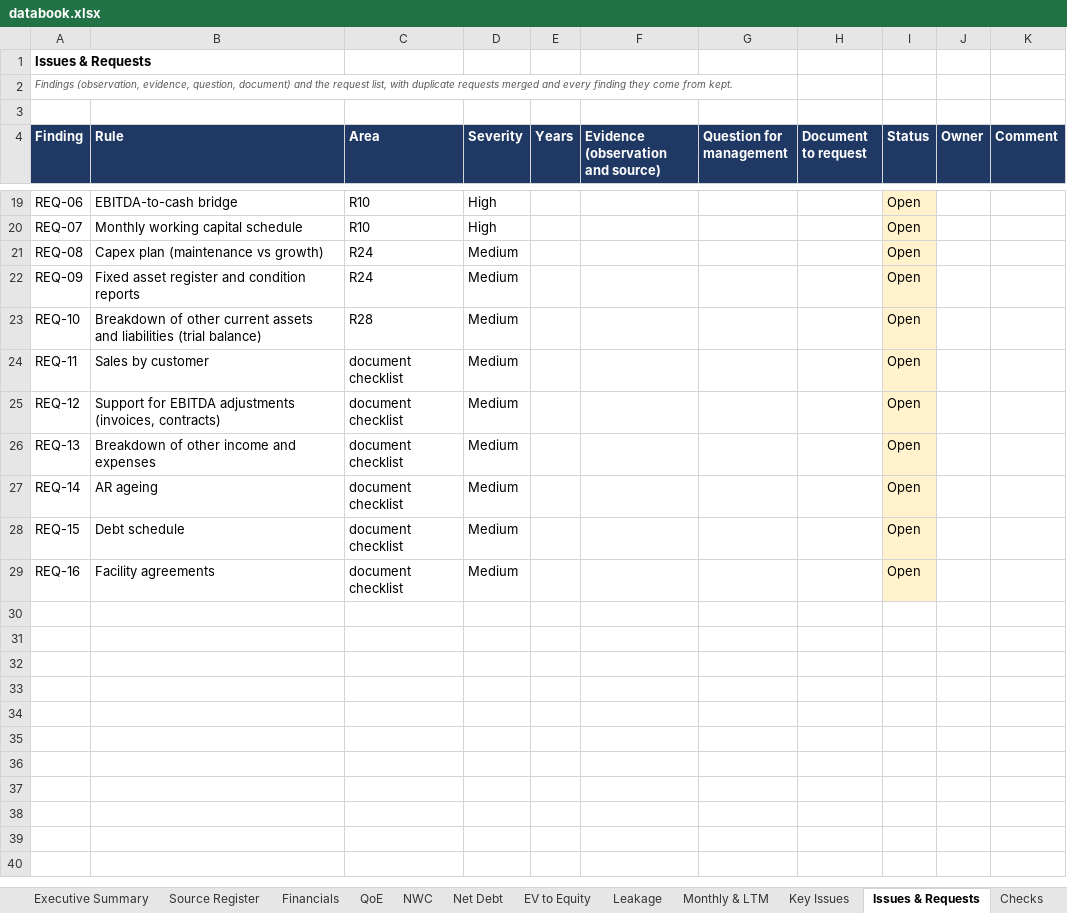
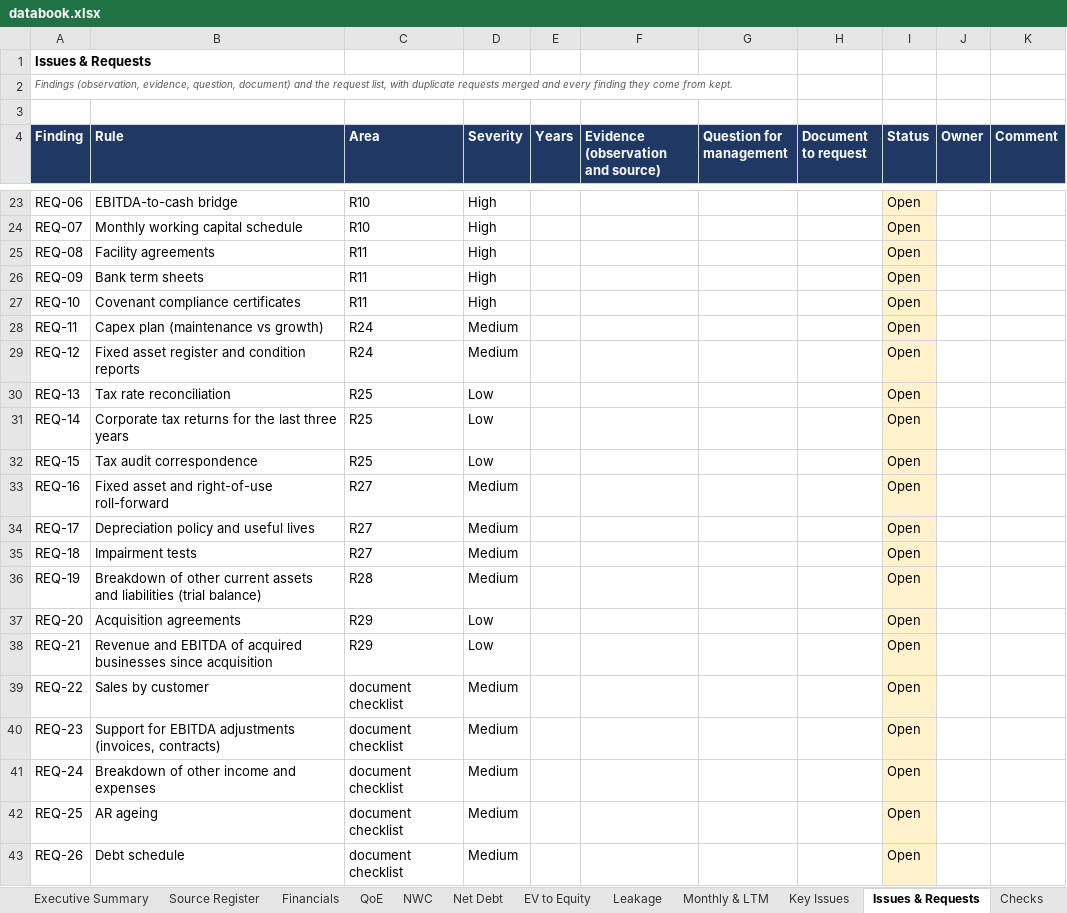
Before and after one commit to MItchell1970/dd-assistant, an Excel workbook: docs/examples/toyota-caetano/databook.xlsx, sheet Issues & Requests, drawn as a sheet; only a part is shown, gaps mark what is left out; values as stored, in another font and other column widths than the file's, no borders; addresses are those after the commit; the diff covers the shown part only; the diff names each change by its address in the sheet, - before the commit and + after, or states it on an @@ line.

```diff
--- a/docs/examples/toyota-caetano/databook.xlsx (sheet Issues & Requests)
+++ b/docs/examples/toyota-caetano/databook.xlsx (sheet Issues & Requests)
-B25 (Rule): Capex plan (maintenance vs growth)
+B25 (Rule): Facility agreements
-C25:C26 (Area): R24
+C25:C26 (Area): R11
-D25:D27 (Severity): Medium
+D25:D27 (Severity): High
-B26 (Rule): Fixed asset register and condition reports
+B26 (Rule): Bank term sheets
-B27 (Rule): Breakdown of other current assets and liabilities (trial balance)
+B27 (Rule): Covenant compliance certificates
-C27 (Area): R28
+C27 (Area): R11
-B28 (Rule): Sales by customer
+B28 (Rule): Capex plan (maintenance vs growth)
-C28:C29 (Area): document checklist
+C28:C29 (Area): R24
-B29 (Rule): Support for EBITDA adjustments (invoices, contracts)
+B29 (Rule): Fixed asset register and condition reports
-B30 (Rule): Breakdown of other income and expenses
+B30 (Rule): Tax rate reconciliation
-C30:C32 (Area): document checklist
+C30:C32 (Area): R25
-D30:D32 (Severity): Medium
+D30:D32 (Severity): Low
-B31 (Rule): AR ageing
+B31 (Rule): Corporate tax returns for the last three years
-B32 (Rule): Debt schedule
+B32 (Rule): Tax audit correspondence
-B33 (Rule): Facility agreements
+B33 (Rule): Fixed asset and right-of-use roll-forward
-C33 (Area): document checklist
+C33 (Area): R27
+row 34: REQ-17 | Depreciation policy and useful lives | R27 | Medium |  |  |  |  | Open
+row 35: REQ-18 | Impairment tests | R27 | Medium |  |  |  |  | Open
+row 36: REQ-19 | Breakdown of other current assets and liabilities (trial balance) | R28 | Medium |  |  |  |  | Open
+row 37: REQ-20 | Acquisition agreements | R29 | Low |  |  |  |  | Open
+row 38: REQ-21 | Revenue and EBITDA of acquired businesses since acquisition | R29 | Low |  |  |  |  | Open
+row 39: REQ-22 | Sales by customer | document checklist | Medium |  |  |  |  | Open
+row 40: REQ-23 | Support for EBITDA adjustments (invoices, contracts) | document checklist | Medium |  |  |  |  | Open
+row 41: REQ-24 | Breakdown of other income and expenses | document checklist | Medium |  |  |  |  | Open
+row 42: REQ-25 | AR ageing | document checklist | Medium |  |  |  |  | Open
+row 43: REQ-26 | Debt schedule | document checklist | Medium |  |  |  |  | Open
```
Also changed, not shown: 4 added rows and 21 edited cells elsewhere in this sheet, sheet Checks, sheet Key Issues, sheet Source Register, sheet NWC, sheet Financials, sheet QoE, 5 more sheets, formulas that keep their value, docs/examples/corticeira-amorim/databook.xlsx, docs/examples/tap/databook.xlsx, 47 other files.
